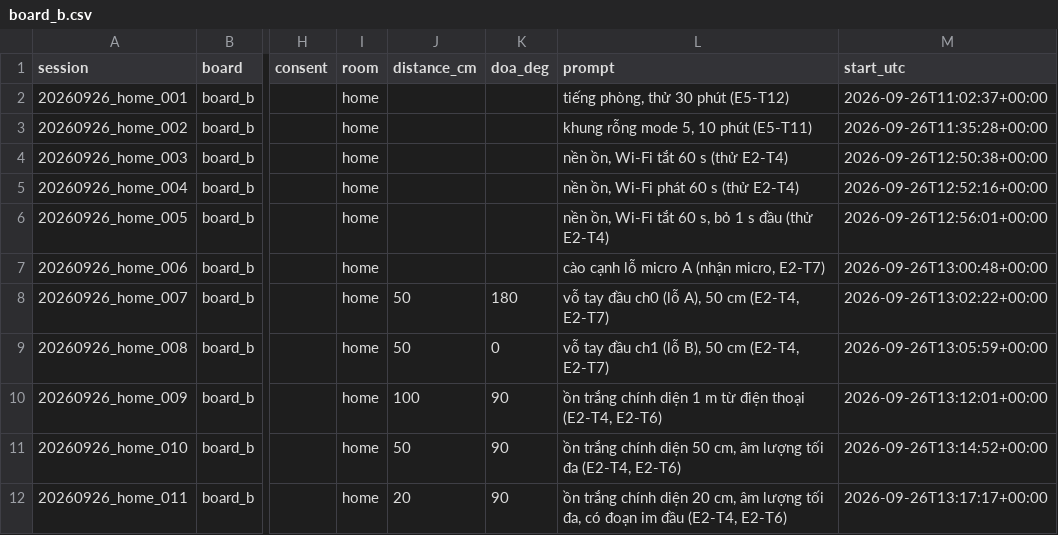
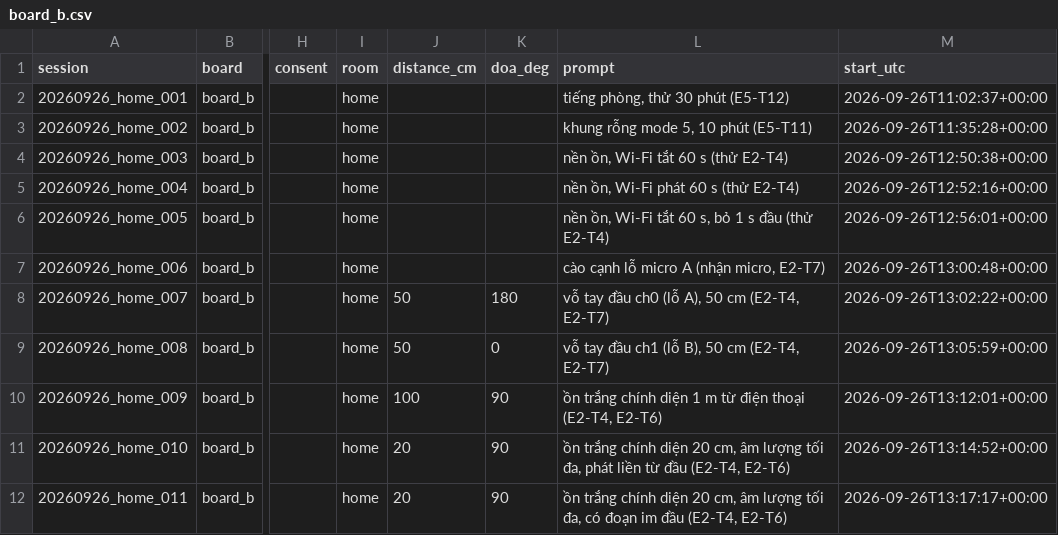
Before and after one commit to dovanviet04112004/esp-sr, a CSV file: ml/data/manifests/device/board_b.csv, drawn as a sheet; only a part is shown, gaps mark what is left out; the diff names each change by its address in the sheet, - before the commit and + after, or states it on an @@ line.

Commit message:
chore(ml/data): correct the distance of session 20260926_home_010 to 20 cm
The phone stood about 20 cm from the box in both _010 and _011, as the person who placed it says; _010 was labelled 50 cm. session.json and this row now carry 20 cm and a prompt that says the noise played from the start.

Task: E2-T4

```diff
--- a/ml/data/manifests/device/board_b.csv
+++ b/ml/data/manifests/device/board_b.csv
-J11 (distance_cm): 50
+J11 (distance_cm): 20
-L11 (prompt): …chính diện 50 cm, âm lượng tối đa (E2-T4, E2-T6)
+L11 (prompt): …chính diện 20 cm, âm lượng tối đa, phát liền từ đầu (E2-T4, E2-T6)
```
